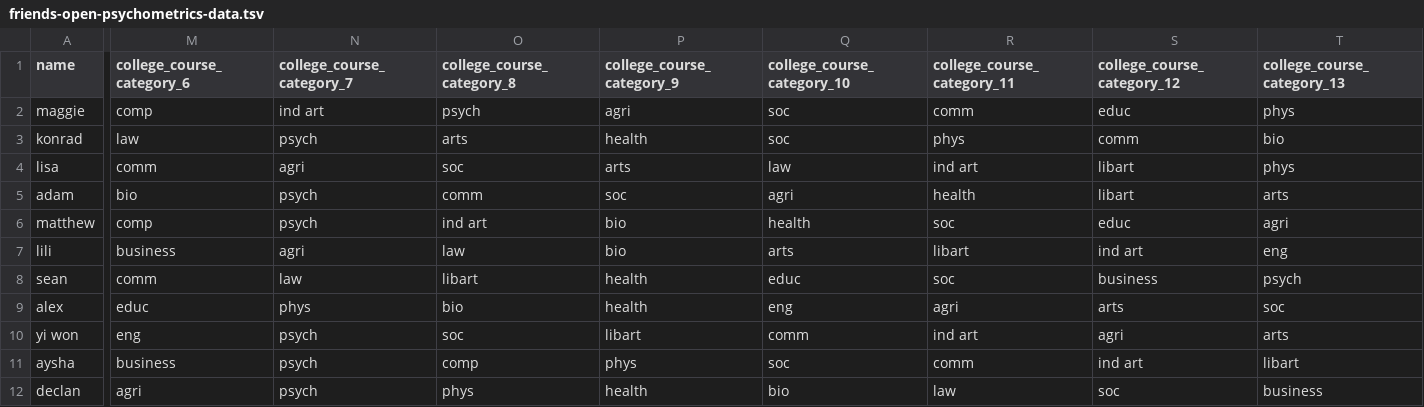
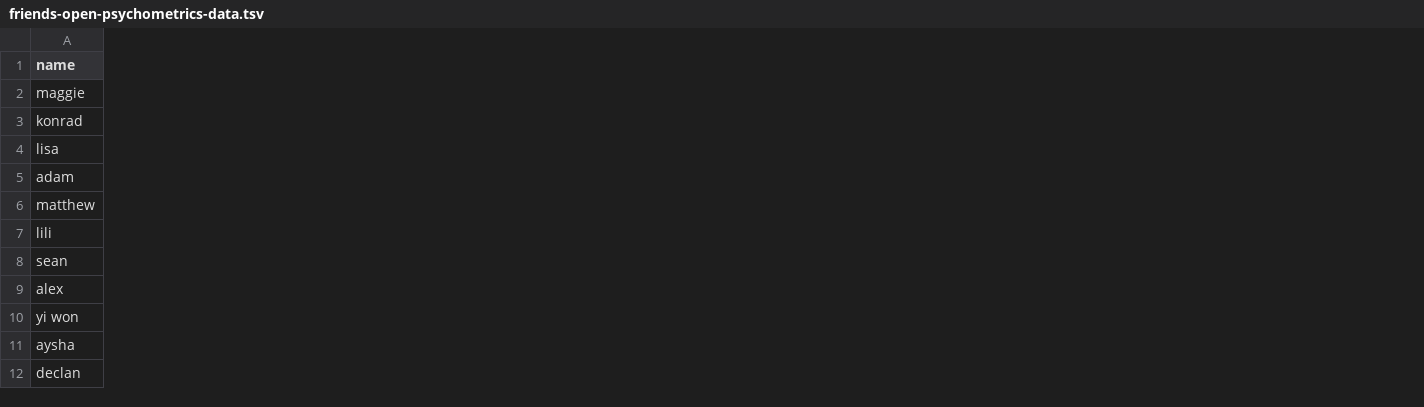
Before and after one commit to brendanmcc02/masters-thesis, a TSV file: model-prototype/friends-open-psychometrics-data.tsv, drawn as a sheet; only a part is shown, gaps mark what is left out; the diff covers the shown part only; the diff names each change by its address in the sheet, - before the commit and + after, or states it on an @@ line.

Commit message:
re-writing to make it more like a model

```diff
--- a/model-prototype/friends-open-psychometrics-data.tsv
+++ b/model-prototype/friends-open-psychometrics-data.tsv
-column M (college_course_category_6), rows 2-12: comp | law | comm | bio | comp | business | comm | educ | eng | business | agri
-column N (college_course_category_7), rows 2-12: ind art | psych | agri | psych | psych | agri | law | phys | psych | psych | psych
-column O (college_course_category_8), rows 2-12: psych | arts | soc | comm | ind art | law | libart | bio | soc | comp | phys
-column P (college_course_category_9), rows 2-12: agri | health | arts | soc | bio | bio | health | health | libart | phys | health
-column Q (college_course_category_10), rows 2-12: soc | soc | law | agri | health | arts | educ | eng | comm | soc | bio
-column R (college_course_category_11), rows 2-12: comm | phys | ind art | health | soc | libart | soc | agri | ind art | comm | law
-column S (college_course_category_12), rows 2-12: educ | comm | libart | libart | educ | ind art | business | arts | agri | ind art | soc
-column T (college_course_category_13), rows 2-12: phys | bio | phys | arts | agri | eng | psych | soc | arts | libart | business
```
Also changed, not shown: 2 removed columns and 5 edited cells elsewhere in this file, 3 other files.
